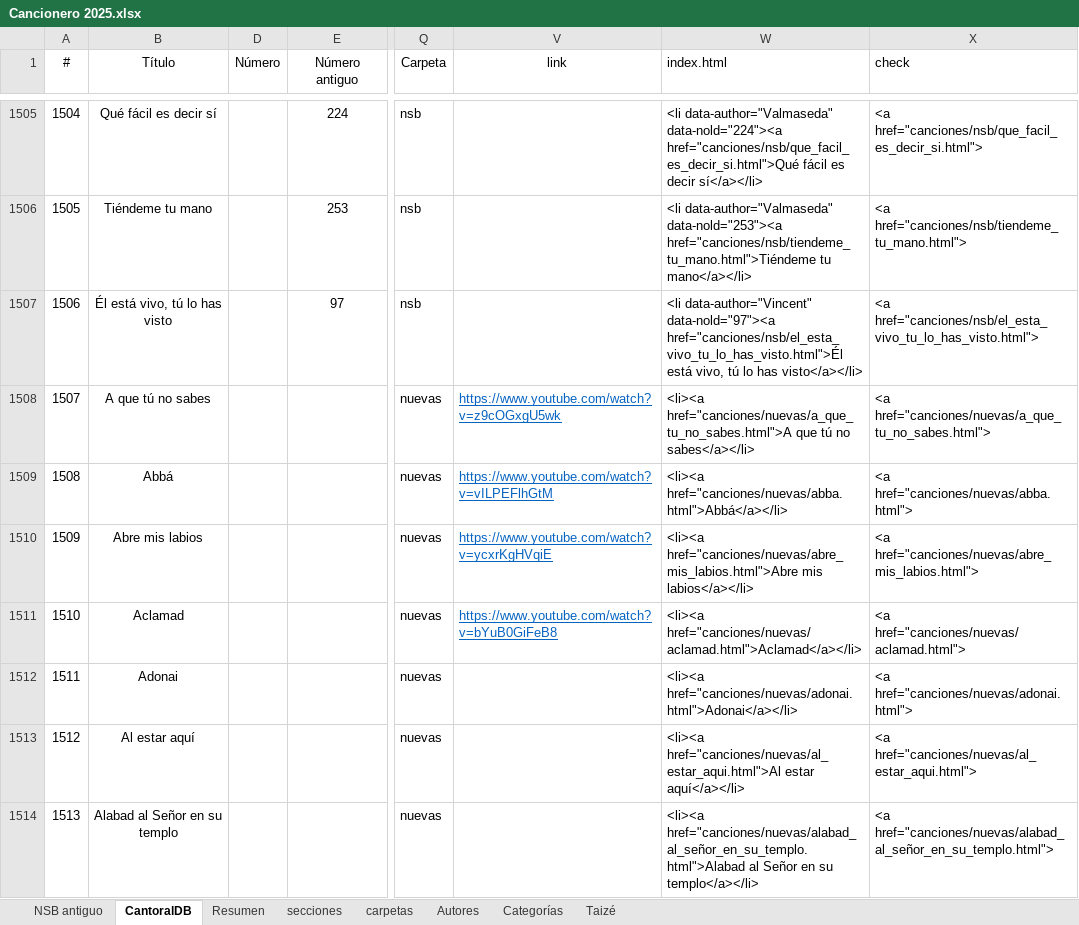
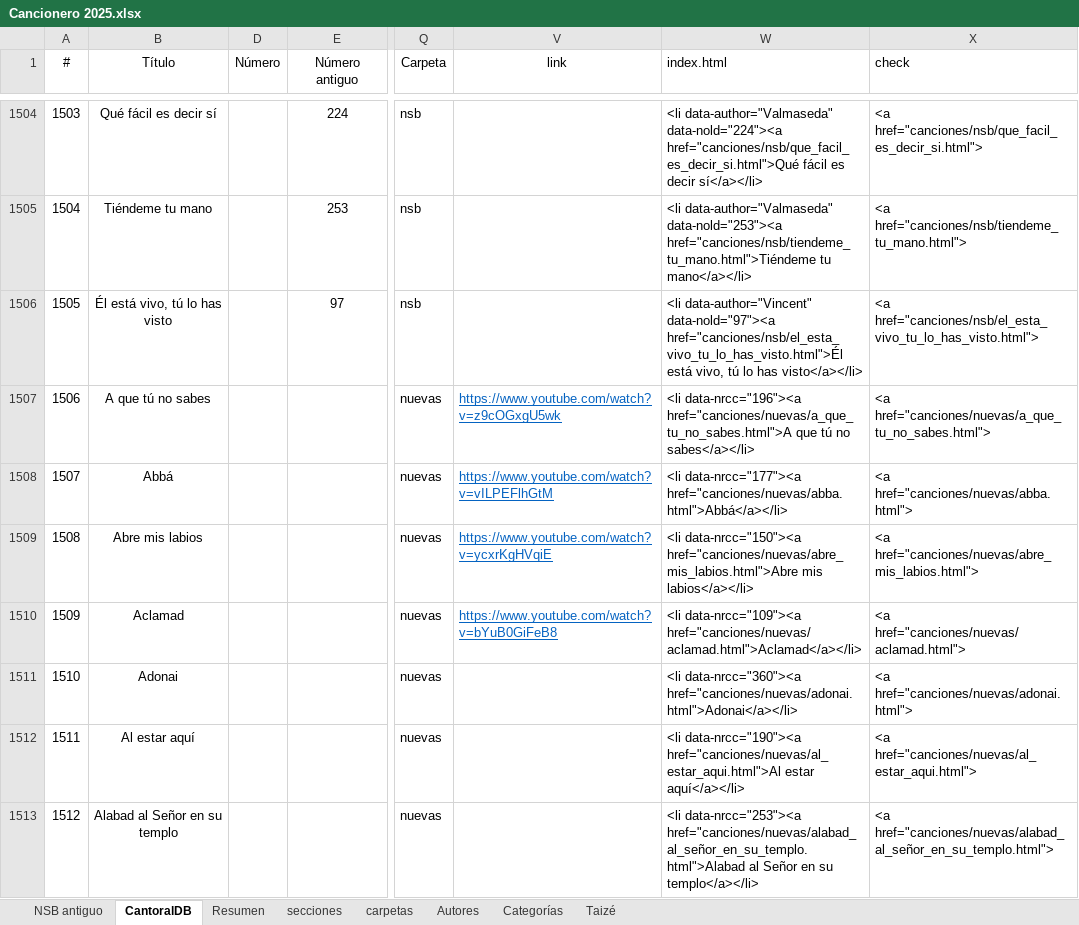
Before and after one commit to JuanjoML1/cantoralNSB, an Excel workbook: ignore/Cancionero 2025.xlsx, sheet CantoralDB, drawn as a sheet; only a part is shown, gaps mark what is left out; values as stored, in another font and other column widths than the file's, no borders; conditional formats and table styles not drawn; addresses are those after the commit; the diff covers the shown part only; the diff names each change by its address in the sheet, - before the commit and + after, or states it on an @@ line.

```diff
--- a/ignore/Cancionero 2025.xlsx (sheet CantoralDB)
+++ b/ignore/Cancionero 2025.xlsx (sheet CantoralDB)
@@ column A (#) renumbered from row 459 down @@
-W1507 (index.html): <li><a href="canciones/nuevas/a_que_tu_no_sabes.html">A que…
+W1507 (index.html): <li data-nrcc="196"><a href="canciones/nuevas/a_que_tu_no_sabes.html">A que…
-W1508 (index.html): <li><a href="canciones/nuevas/abba.html">Abbá</a></li>
+W1508 (index.html): <li data-nrcc="177"><a href="canciones/nuevas/abba.html">Abbá</a></li>
-W1509 (index.html): <li><a href="canciones/nuevas/abre_mis_labios.html">Abre mis…
+W1509 (index.html): <li data-nrcc="150"><a href="canciones/nuevas/abre_mis_labios.html">Abre mis…
-W1510 (index.html): <li><a href="canciones/nuevas/aclamad.html">Aclamad</a></li>
+W1510 (index.html): <li data-nrcc="109"><a href="canciones/nuevas/aclamad.html">Aclamad</a></li>
-W1511 (index.html): <li><a href="canciones/nuevas/adonai.html">Adonai</a></li>
+W1511 (index.html): <li data-nrcc="360"><a href="canciones/nuevas/adonai.html">Adonai</a></li>
-W1512 (index.html): <li><a href="canciones/nuevas/al_estar_aqui.html">Al estar…
+W1512 (index.html): <li data-nrcc="190"><a href="canciones/nuevas/al_estar_aqui.html">Al estar…
-W1513 (index.html): <li><a href="canciones/nuevas/alabad_al_señor_en_su_templo.html">Alabad al…
+W1513 (index.html): <li data-nrcc="253"><a href="canciones/nuevas/alabad_al_señor_en_su_templo.html">Alabad al…
```
Also changed, not shown: 1 removed row and 468 edited cells elsewhere in this sheet, sheet secciones, sheet carpetas, sheet Resumen, formulas that keep their value, hidden cells, 9 other files.
